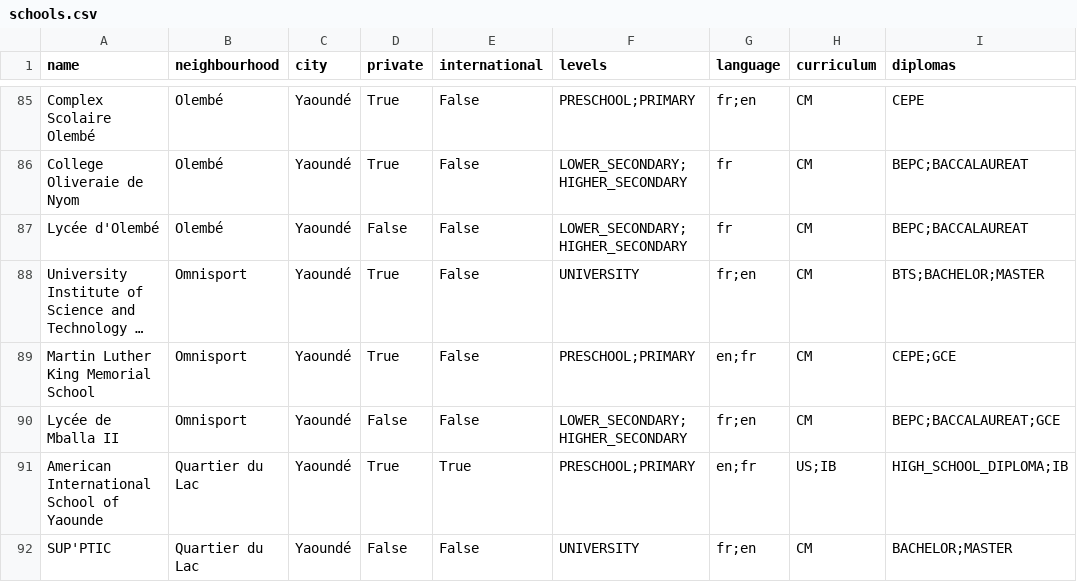
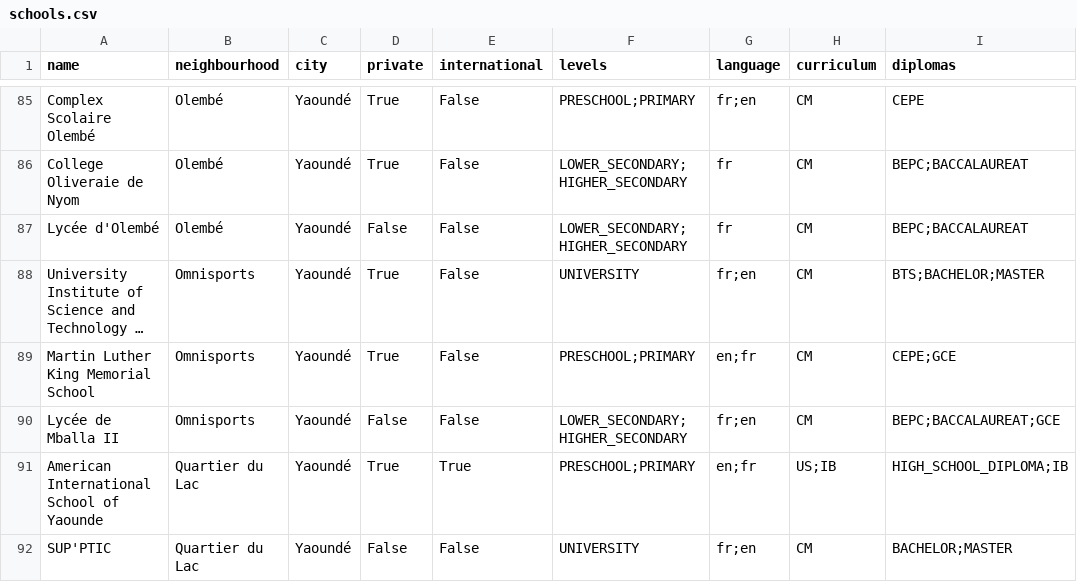
Before and after one commit to wutsi/koki-mono, a CSV file: modules/koki-server/src/main/resources/place/refdata/CM/schools.csv, drawn as a sheet; only a part is shown, gaps mark what is left out; long unchanged cells end in …; the diff names each change by its address in the sheet, - before the commit and + after, or states it on an @@ line.

```diff
--- a/modules/koki-server/src/main/resources/place/refdata/CM/schools.csv
+++ b/modules/koki-server/src/main/resources/place/refdata/CM/schools.csv
-B88:B90 (neighbourhood): Omnisport
+B88:B90 (neighbourhood): Omnisports
```
Also changed, not shown: modules/koki-server/src/main/resources/place/refdata/CM/hospitals.csv, modules/koki-server/src/main/resources/place/refdata/CM/markets.csv, 3 other files.
